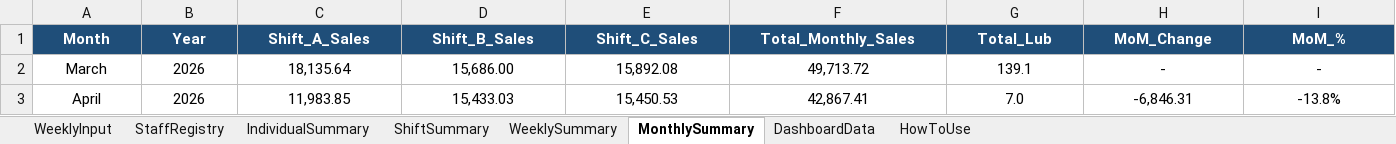
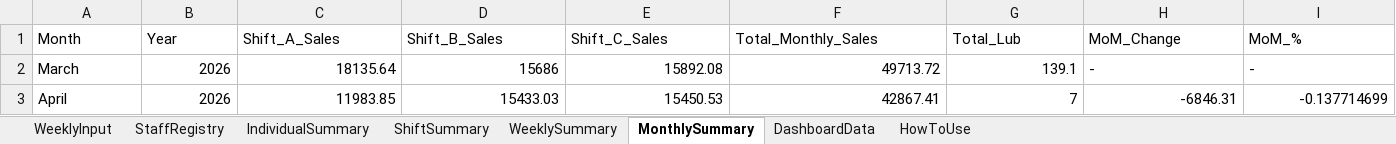
Before and after one commit to AfricanGiaNT/Bundaturnoff-, an Excel workbook: data/FuelStation_SalesTracker.xlsx, sheet MonthlySummary, drawn as a sheet; values as stored, in another font and other column widths than the file's, no borders; the diff names each change by its address in the sheet, - before the commit and + after, or states it on an @@ line.

```diff
--- a/data/FuelStation_SalesTracker.xlsx (sheet MonthlySummary)
+++ b/data/FuelStation_SalesTracker.xlsx (sheet MonthlySummary)
@@ A1:I1 fill: #1F4E79 → none, bold: on → off, text colour: #FFFFFF → black, alignment: center → left @@
-A2:A3 alignment: center
+A2:A3 alignment: left
-B2:G2 alignment: center
+B2:G2 alignment: right
-C2 (Shift_A_Sales): 18,135.64
+C2 (Shift_A_Sales): 18135.64
-D2 (Shift_B_Sales): 15,686.00
+D2 (Shift_B_Sales): 15686
-E2 (Shift_C_Sales): 15,892.08
+E2 (Shift_C_Sales): 15892.08
-F2 (Total_Monthly_Sales): 49,713.72
+F2 (Total_Monthly_Sales): 49713.72
-H2:I2 alignment: center
+H2:I2 alignment: left
-B3:I3 alignment: center
+B3:I3 alignment: right
-C3 (Shift_A_Sales): 11,983.85
+C3 (Shift_A_Sales): 11983.85
-D3 (Shift_B_Sales): 15,433.03
+D3 (Shift_B_Sales): 15433.03
-E3 (Shift_C_Sales): 15,450.53
+E3 (Shift_C_Sales): 15450.53
-F3 (Total_Monthly_Sales): 42,867.41
+F3 (Total_Monthly_Sales): 42867.41
-G3 (Total_Lub): 7.0
+G3 (Total_Lub): 7
-H3 (MoM_Change): -6,846.31
+H3 (MoM_Change): -6846.31
-I3 (MoM_%): -13.8%
+I3 (MoM_%): -0.137714699
```
Also changed, not shown: sheet WeeklyInput, sheet IndividualSummary, sheet WeeklySummary, sheet DashboardData, sheet StaffRegistry, sheet ShiftSummary, 1 more sheet, 17 other files.
